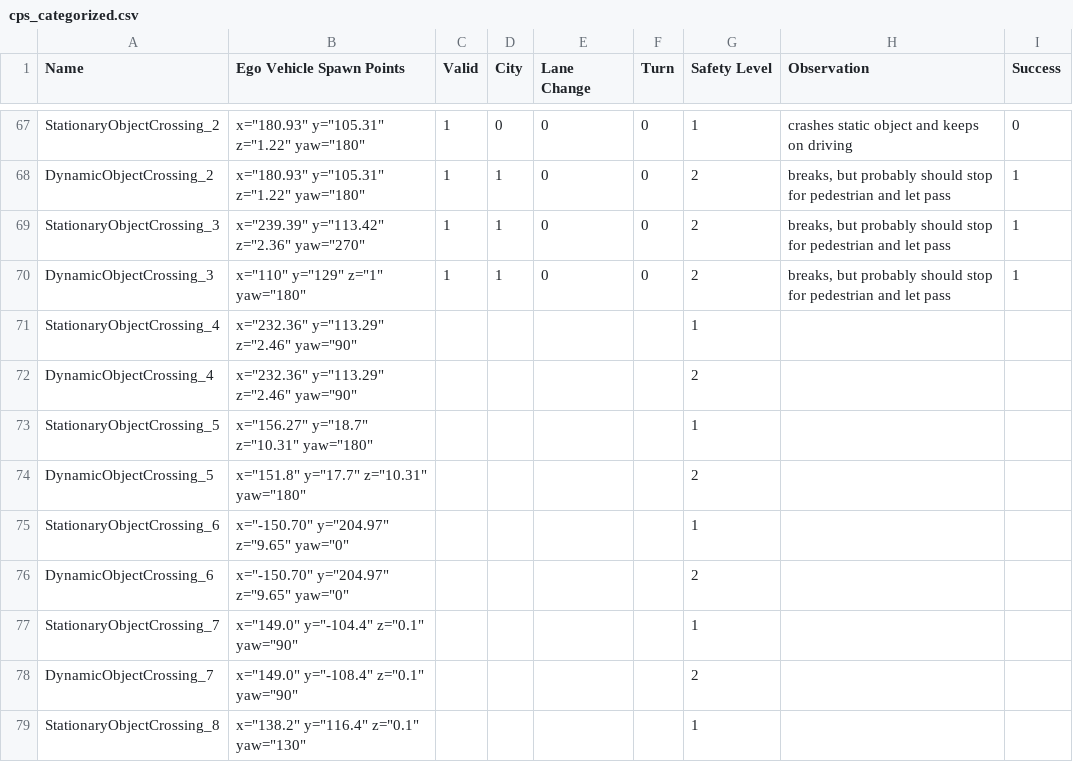
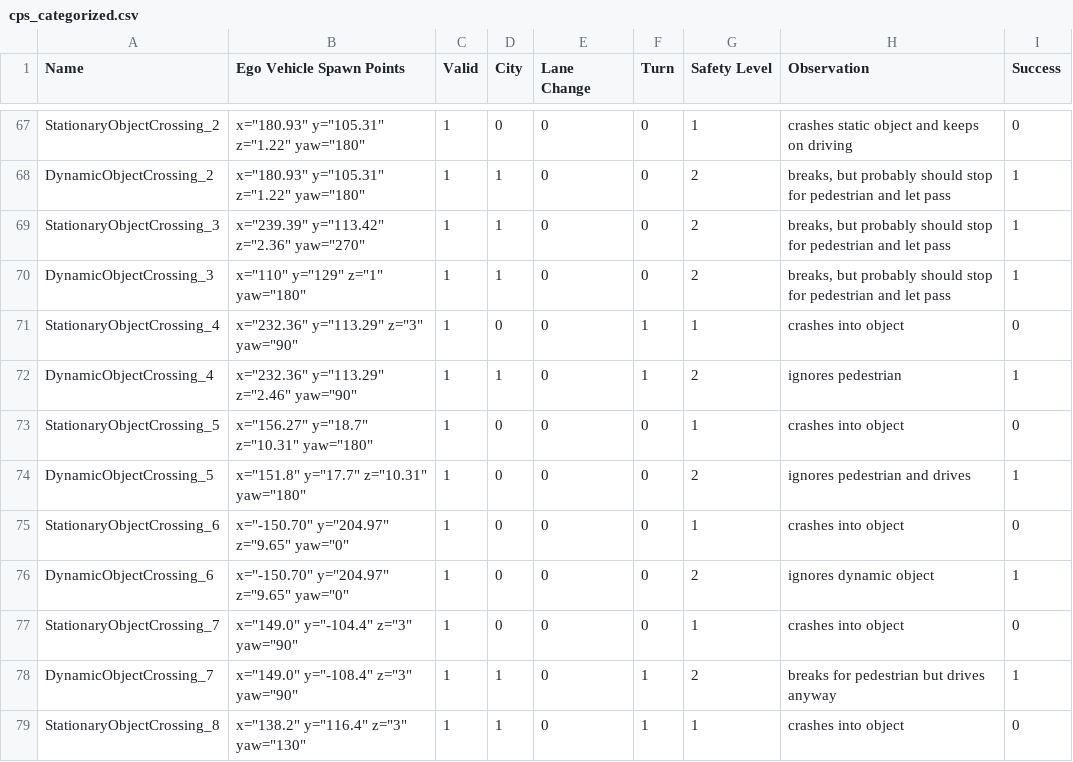
Before and after one commit to janousy/CPS-DevOps, a CSV file: cps_categorized.csv, drawn as a sheet; only a part is shown, gaps mark what is left out; the diff covers the shown part only.

Commit message:
updated

```diff
--- a/cps_categorized.csv
+++ b/cps_categorized.csv
@@ -70,10 +70,10 @@ StationaryObjectCrossing_3,"x=""239.39"" y=""113.42"" z=""2.36"" yaw=""270""",1,
 DynamicObjectCrossing_3,"x=""110"" y=""129"" z=""1"" yaw=""180""",1,1,0,0,2,"breaks, but probably should stop for pedestrian and let pass",1
-StationaryObjectCrossing_4,"x=""232.36"" y=""113.29"" z=""2.46"" yaw=""90""",,,,,1,,
-DynamicObjectCrossing_4,"x=""232.36"" y=""113.29"" z=""2.46"" yaw=""90""",,,,,2,,
-StationaryObjectCrossing_5,"x=""156.27"" y=""18.7"" z=""10.31"" yaw=""180""",,,,,1,,
-DynamicObjectCrossing_5,"x=""151.8"" y=""17.7"" z=""10.31"" yaw=""180""",,,,,2,,
-StationaryObjectCrossing_6,"x=""-150.70"" y=""204.97"" z=""9.65"" yaw=""0""",,,,,1,,
-DynamicObjectCrossing_6,"x=""-150.70"" y=""204.97"" z=""9.65"" yaw=""0""",,,,,2,,
-StationaryObjectCrossing_7,"x=""149.0"" y=""-104.4"" z=""0.1"" yaw=""90""",,,,,1,,
-DynamicObjectCrossing_7,"x=""149.0"" y=""-108.4"" z=""0.1"" yaw=""90""",,,,,2,,
-StationaryObjectCrossing_8,"x=""138.2"" y=""116.4"" z=""0.1"" yaw=""130""",,,,,1,,
+StationaryObjectCrossing_4,"x=""232.36"" y=""113.29"" z=""3"" yaw=""90""",1,0,0,1,1,crashes into object,0
+DynamicObjectCrossing_4,"x=""232.36"" y=""113.29"" z=""2.46"" yaw=""90""",1,1,0,1,2,ignores pedestrian,1
+StationaryObjectCrossing_5,"x=""156.27"" y=""18.7"" z=""10.31"" yaw=""180""",1,0,0,0,1,crashes into object,0
+DynamicObjectCrossing_5,"x=""151.8"" y=""17.7"" z=""10.31"" yaw=""180""",1,0,0,0,2,ignores pedestrian and drives,1
+StationaryObjectCrossing_6,"x=""-150.70"" y=""204.97"" z=""9.65"" yaw=""0""",1,0,0,0,1,crashes into object,0
+DynamicObjectCrossing_6,"x=""-150.70"" y=""204.97"" z=""9.65"" yaw=""0""",1,0,0,0,2,ignores dynamic object,1
+StationaryObjectCrossing_7,"x=""149.0"" y=""-104.4"" z=""3"" yaw=""90""",1,0,0,0,1,crashes into object,0
+DynamicObjectCrossing_7,"x=""149.0"" y=""-108.4"" z=""3"" yaw=""90""",1,1,0,1,2,breaks for pedestrian but drives anyway,1
+StationaryObjectCrossing_8,"x=""138.2"" y=""116.4"" z=""3"" yaw=""130""",1,1,0,1,1,crashes into object,0
```
Also changed, not shown: 14 edited cells elsewhere in this file.
